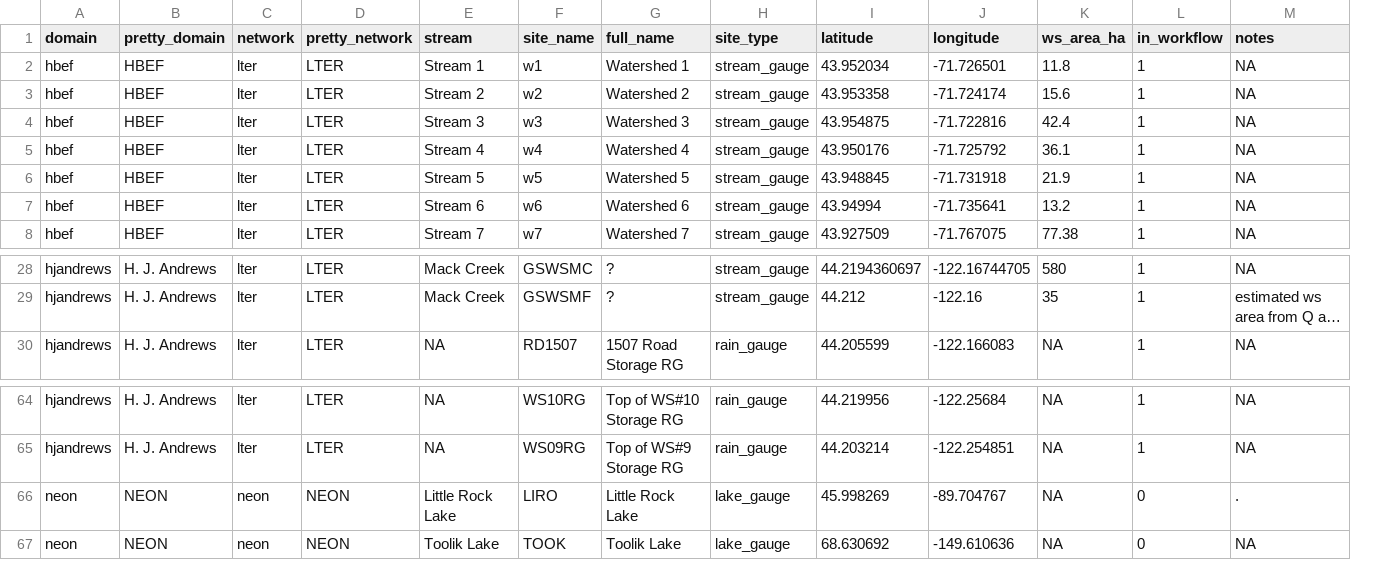
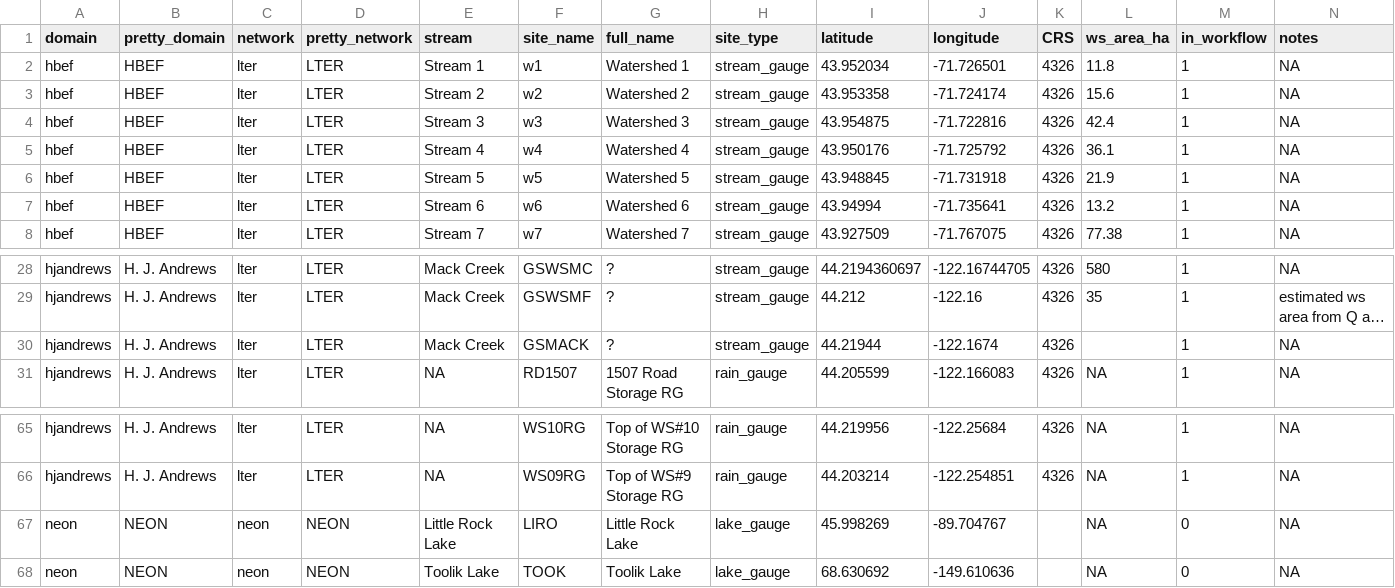
Before and after one commit to MacroSHEDS/data_processing, a CSV file: data/general/site_data.csv, drawn as a sheet; only a part is shown, gaps mark what is left out; long unchanged cells end in …; addresses are those after the commit; the diff names each change by its address in the sheet, - before the commit and + after, or states it on an @@ line.

```diff
--- a/data/general/site_data.csv
+++ b/data/general/site_data.csv
+column K (CRS), rows 2-8: all 4326; rows 28-29: 4326 | 4326; row 31: 4326; rows 65-66: 4326 | 4326
+row 30: hjandrews | H. J. Andrews | lter | LTER | Mack Creek | GSMACK | ? | stream_gauge | 44.21944 | -122.1674 | 4326 |  | 1 | NA
-N67 (notes): .
+N67 (notes): NA
```
Also changed, not shown: 3 other files.
